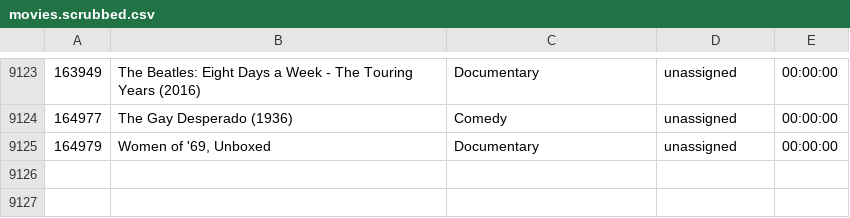
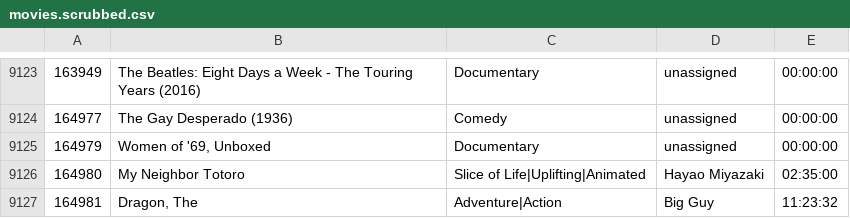
Before and after one commit to EM-Hash/MediaSearchLab, a CSV file: movies.scrubbed.csv, drawn as a sheet; only a part is shown, gaps mark what is left out; the diff names each change by its address in the sheet, - before the commit and + after, or states it on an @@ line.

Commit message:
Filled in addMovie method

```diff
--- a/movies.scrubbed.csv
+++ b/movies.scrubbed.csv
+row 9126: 164980 | My Neighbor Totoro | Slice of Life|Uplifting|Animated | Hayao Miyazaki | 02:35:00
+row 9127: 164981 | Dragon, The | Adventure|Action | Big Guy | 11:23:32
```
Also changed, not shown: 21 other files.
